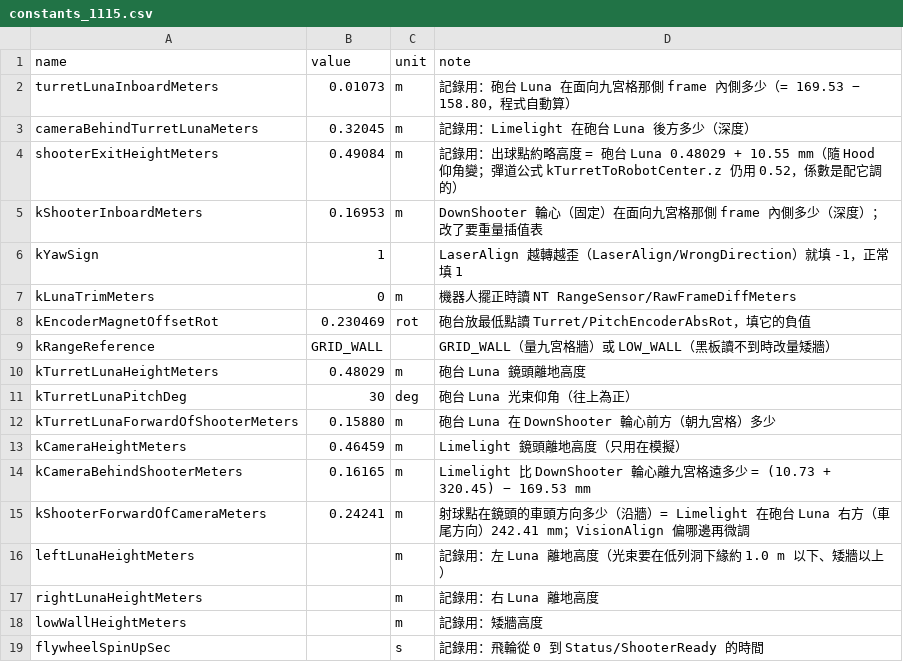
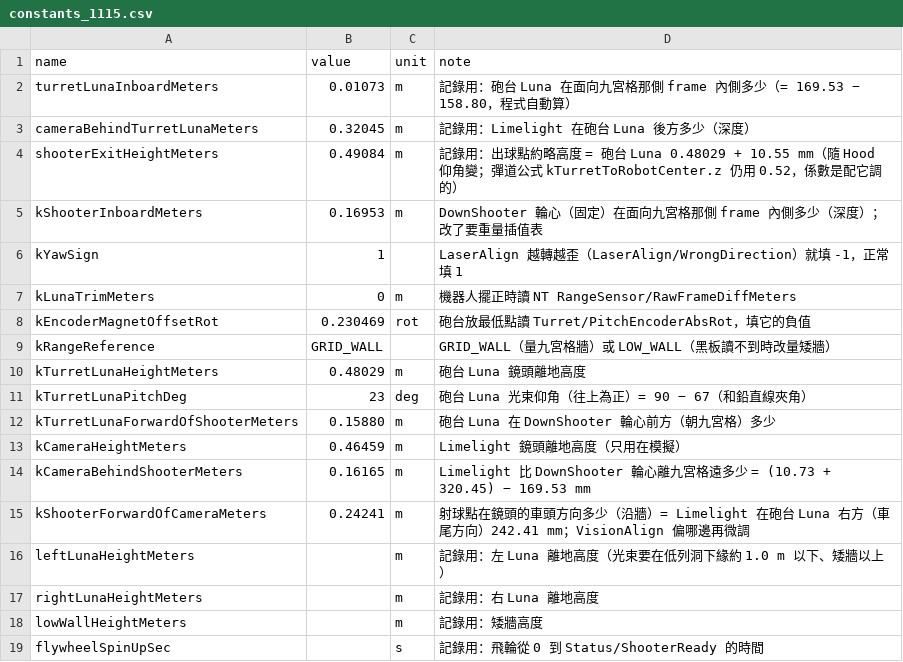
Before and after one commit to Hong4507/TEL2026_FutureShark, a CSV file: tools/measure/constants_1115.csv, drawn as a sheet.

```diff
--- a/tools/measure/constants_1115.csv
+++ b/tools/measure/constants_1115.csv
@@ -10,3 +10,3 @@ kRangeReference,GRID_WALL,,GRID_WALL（量九宮格牆）或 LOW_WALL（黑板
 kTurretLunaHeightMeters,0.48029,m,砲台 Luna 鏡頭離地高度
-kTurretLunaPitchDeg,30,deg,砲台 Luna 光束仰角（往上為正）
+kTurretLunaPitchDeg,23,deg,砲台 Luna 光束仰角（往上為正）= 90 − 67（和鉛直線夾角）
 kTurretLunaForwardOfShooterMeters,0.15880,m,砲台 Luna 在 DownShooter 輪心前方（朝九宮格）多少
```
Also changed, not shown: 12 other files.
